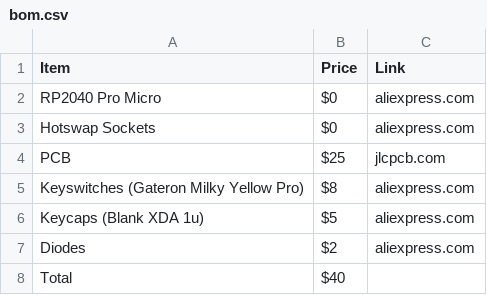
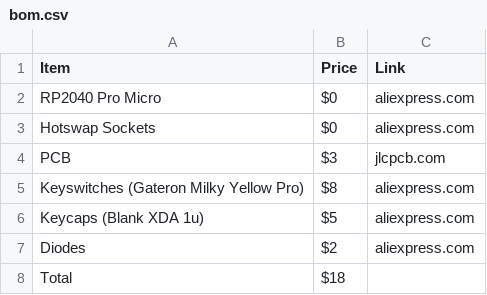
Before and after one commit to ro-devnani/3-by-3-macropad, a CSV file: bom.csv, drawn as a sheet.

Commit message:
Update bom.csv

```diff
--- a/bom.csv
+++ b/bom.csv
@@ -3,3 +3,3 @@ RP2040 Pro Micro,$0,aliexpress.com
 Hotswap Sockets,$0,aliexpress.com
-PCB,$25,jlcpcb.com
+PCB,$3,jlcpcb.com
 Keyswitches (Gateron Milky Yellow Pro),$8,aliexpress.com
@@ -7,2 +7,2 @@ Keycaps (Blank XDA 1u),$5,aliexpress.com
 Diodes,$2,aliexpress.com
-Total,$40
+Total,$18
```
